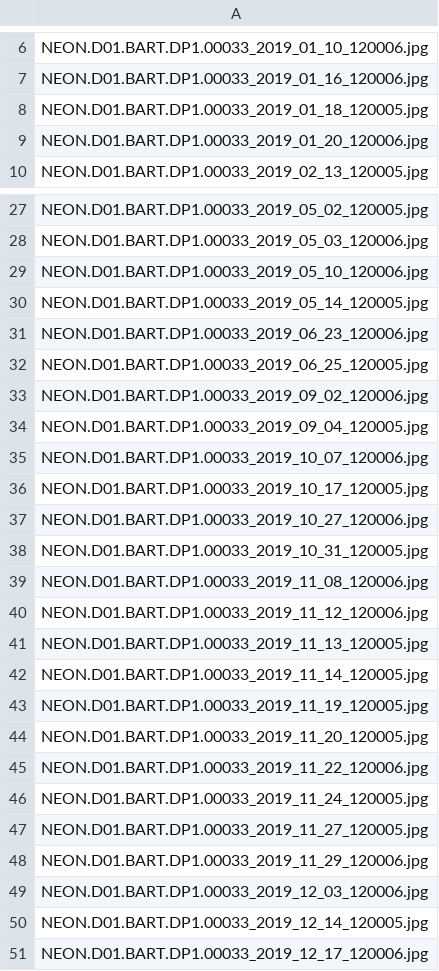
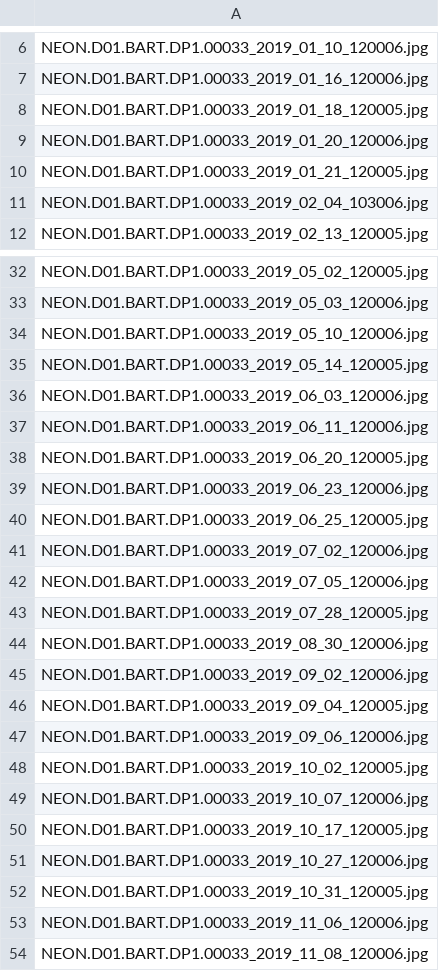
Before and after one commit to bnasr/bnasr.github.io, a CSV file: vignettes/BARTexclude.csv, drawn as a sheet; only a part is shown, gaps mark what is left out; the shorter side is filled out with more unchanged rows; the diff covers the shown part only; the diff names each change by its address in the sheet, - before the commit and + after, or states it on an @@ line.

```diff
--- a/vignettes/BARTexclude.csv
+++ b/vignettes/BARTexclude.csv
+row 10: NEON.D01.BART.DP1.00033_2019_01_21_120005.jpg
+row 11: NEON.D01.BART.DP1.00033_2019_02_04_103006.jpg
+row 36: NEON.D01.BART.DP1.00033_2019_06_03_120006.jpg
+row 37: NEON.D01.BART.DP1.00033_2019_06_11_120006.jpg
+row 38: NEON.D01.BART.DP1.00033_2019_06_20_120005.jpg
+row 41: NEON.D01.BART.DP1.00033_2019_07_02_120006.jpg
+row 42: NEON.D01.BART.DP1.00033_2019_07_05_120006.jpg
+row 43: NEON.D01.BART.DP1.00033_2019_07_28_120005.jpg
+row 44: NEON.D01.BART.DP1.00033_2019_08_30_120006.jpg
+row 47: NEON.D01.BART.DP1.00033_2019_09_06_120006.jpg
+row 48: NEON.D01.BART.DP1.00033_2019_10_02_120005.jpg
+row 53: NEON.D01.BART.DP1.00033_2019_11_06_120006.jpg
```
Also changed, not shown: 3 added rows elsewhere in this file.
